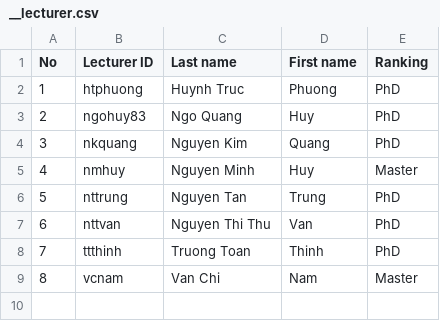
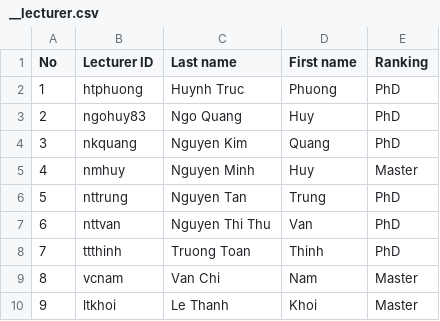
Before and after one commit to VuBinh2k1/CS162FinalProject, a CSV file: data/lecturer/__lecturer.csv, drawn as a sheet; the diff names each change by its address in the sheet, - before the commit and + after, or states it on an @@ line.

```diff
--- a/data/lecturer/__lecturer.csv
+++ b/data/lecturer/__lecturer.csv
+row 10: 9 | ltkhoi | Le Thanh | Khoi | Master
```
Also changed, not shown: data/account.csv, data/student/__student.csv, 8 other files.
